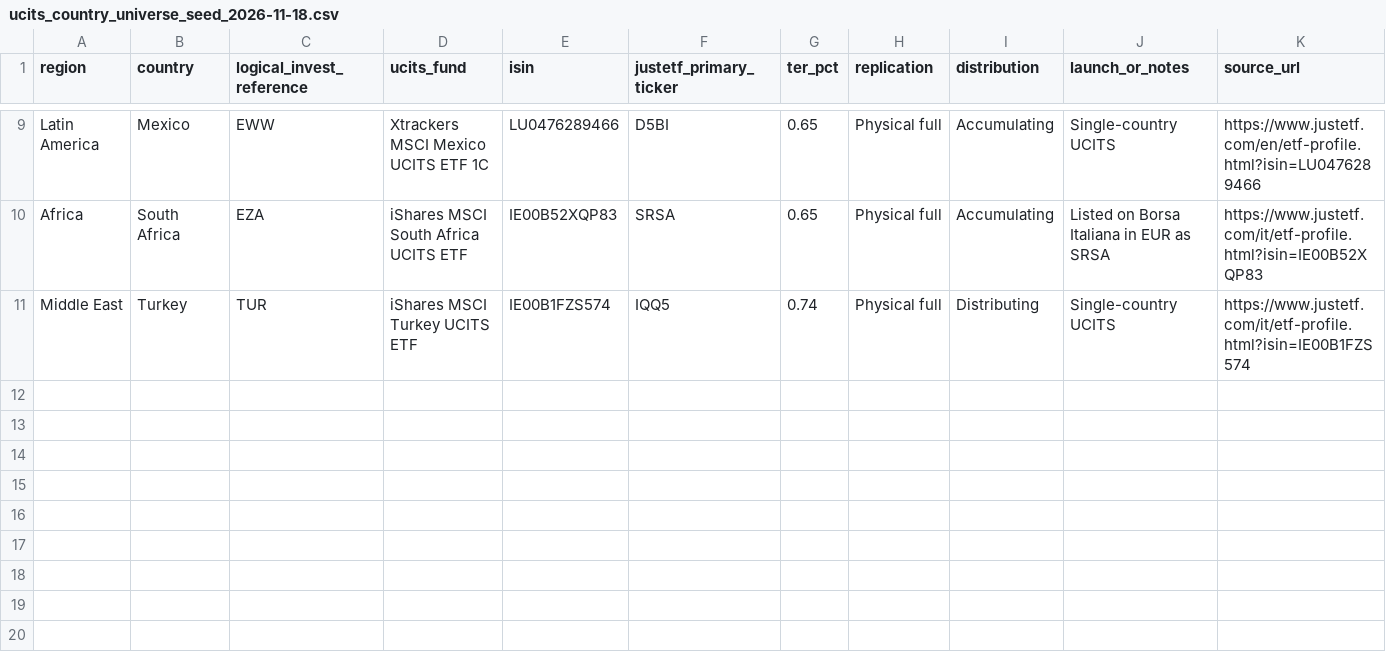
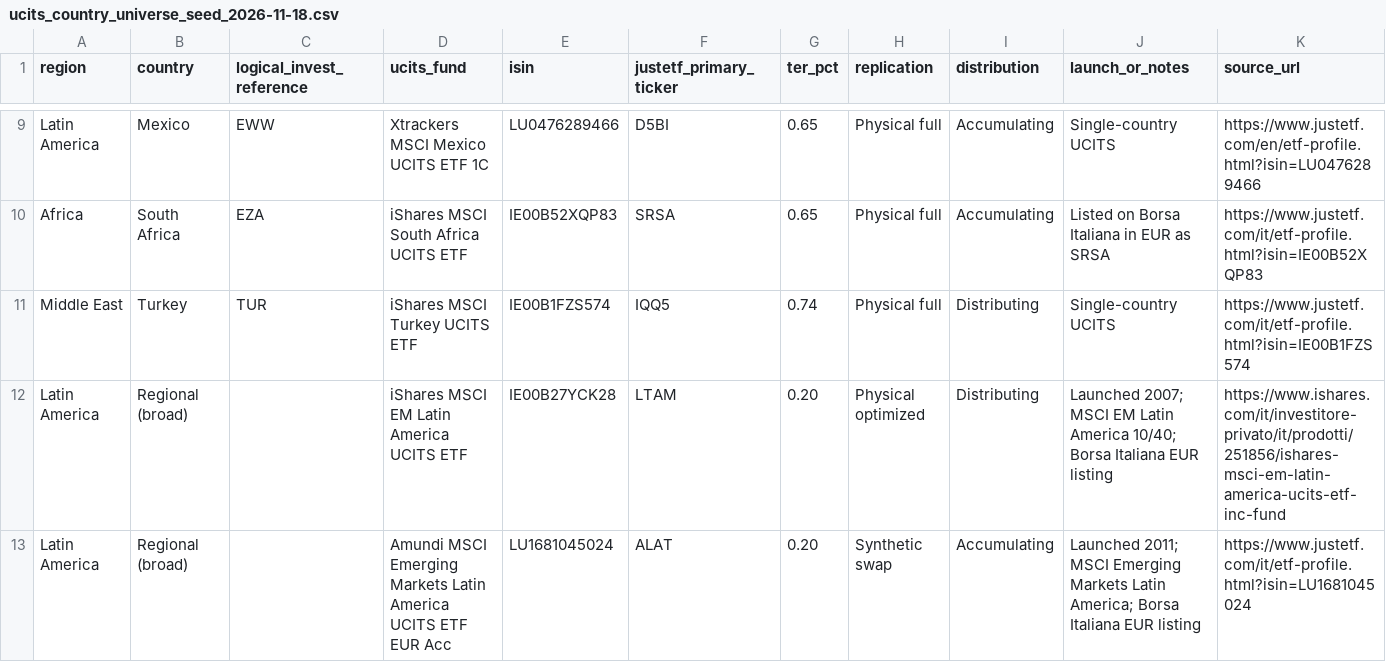
Before and after one commit to Giorgiogoldoni/geografiachatgpt, a CSV file: ucits_country_universe_seed_2026-11-18.csv, drawn as a sheet; only a part is shown, gaps mark what is left out; rows hold the shown columns only; the diff names each change by its address in the sheet, - before the commit and + after, or states it on an @@ line.

Commit message:
Add regional Latin America UCITS ETFs LTAM and ALAT

```diff
--- a/ucits_country_universe_seed_2026-11-18.csv
+++ b/ucits_country_universe_seed_2026-11-18.csv
+row 12: Latin America | Regional (broad) |  | iShares MSCI EM Latin America UCITS ETF | IE00B27YCK28 | LTAM | 0.20 | Physical optimized | Distributing | Launched 2007; MSCI EM Latin America 10/40; Borsa Italiana EUR listing | https://www.ishares.com/it/investitore-privato/it/prodotti/251856/ishares-msci-em-latin-america-ucits-etf-inc-fund
+row 13: Latin America | Regional (broad) |  | Amundi MSCI Emerging Markets Latin America UCITS ETF EUR Acc | LU1681045024 | ALAT | 0.20 | Synthetic swap | Accumulating | Launched 2011; MSCI Emerging Markets Latin America; Borsa Italiana EUR listing | https://www.justetf.com/it/etf-profile.html?isin=LU1681045024
```
